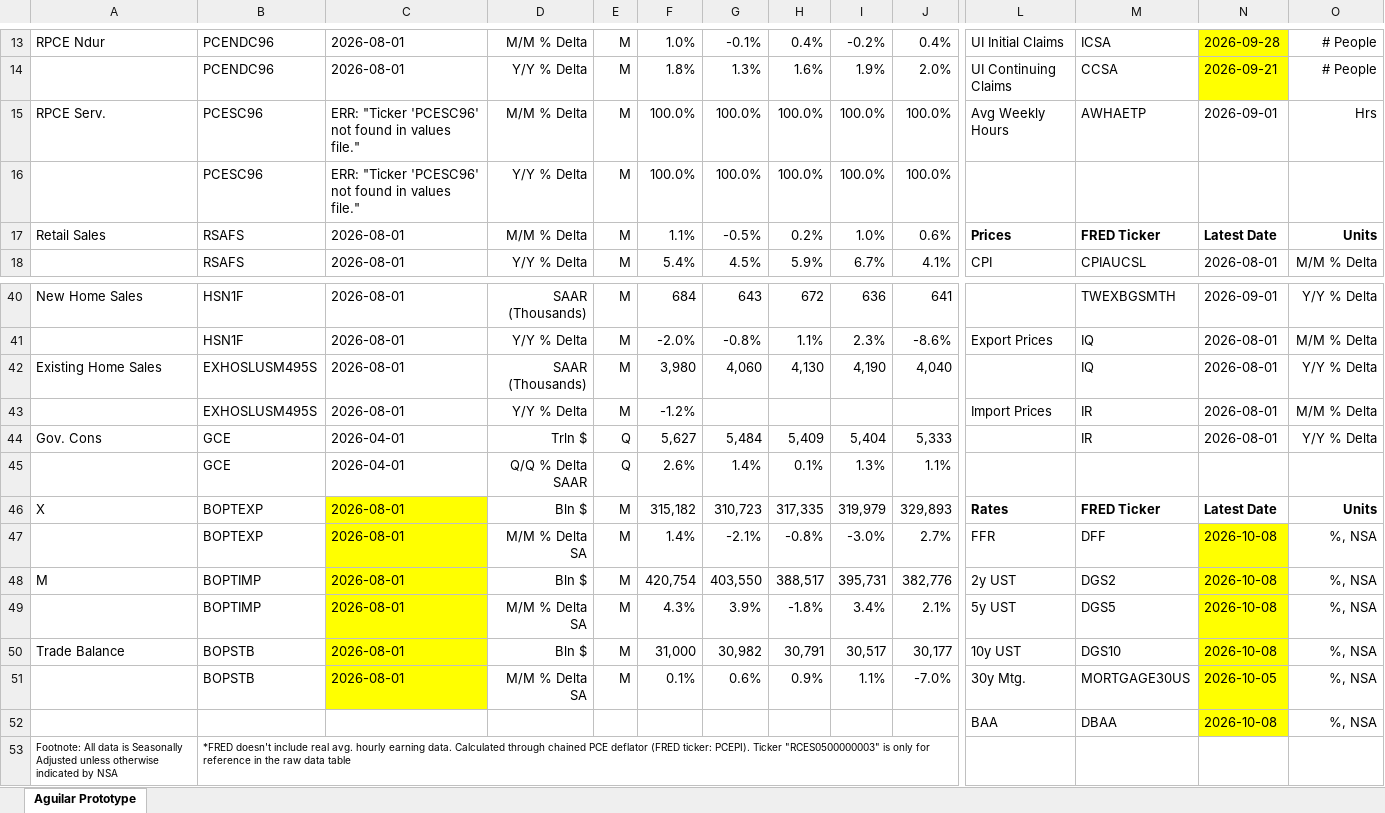
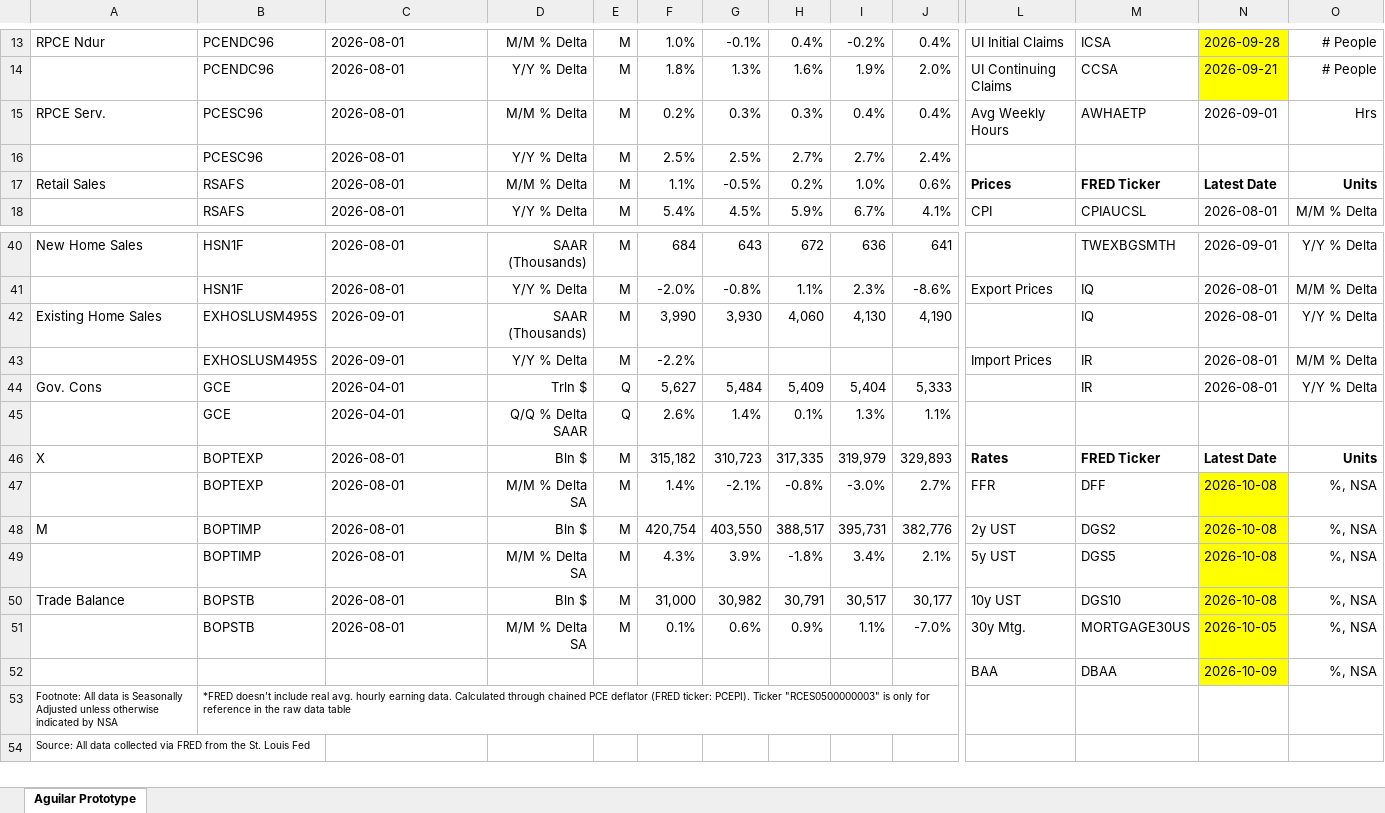
Before and after one commit to BlueMarginalist/MacroDashBoard, an Excel workbook: MacroDashboard Versions/Economic Dashboard V1-Template-UPDATE.xlsx, sheet Aguilar Prototype, drawn as a sheet; only a part is shown, gaps mark what is left out; the shorter side is filled out with more unchanged rows; values as stored, in another font and other column widths than the file's, no borders; removed rows and columns are numbered as before the commit, all else as after; rows hold the shown columns only; the diff names each change by its address in the sheet, - before the commit and + after, or states it on an @@ line.

```diff
--- a/MacroDashboard Versions/Economic Dashboard V1-Template-UPDATE.xlsx (sheet Aguilar Prototype)
+++ b/MacroDashboard Versions/Economic Dashboard V1-Template-UPDATE.xlsx (sheet Aguilar Prototype)
-C15: ERR: "Ticker 'PCESC96' not found in values file."
+C15: 2026-08-01
-F15: 100.0%
+F15: 0.2%
-G15: 100.0%
+G15: 0.3%
-H15: 100.0%
+H15: 0.3%
-I15: 100.0%
+I15: 0.4%
-J15: 100.0%
+J15: 0.4%
-row 16:  | PCESC96 | ERR: "Ticker 'PCESC96' not found in values file." | Y/Y % Delta | M | 100.0% | 100.0% | 100.0% | 100.0% | 100.0%
+row 16:  | PCESC96 | 2026-08-01 | Y/Y % Delta | M | 2.5% | 2.5% | 2.7% | 2.7% | 2.4%
-C42:C43: 2026-08-01
+C42:C43: 2026-09-01
-F42: 3,980
+F42: 3,990
-G42: 4,060
+G42: 3,930
-H42: 4,130
+H42: 4,060
-I42: 4,190
+I42: 4,130
-J42: 4,040
+J42: 4,190
-F43: -1.2%
+F43: -2.2%
-C46:C51 fill: #FFFF00
+C46:C51 fill: none
-row 52:  |  |  |  |  |  |  |  |  |  | BAA | DBAA | 2026-10-08 | %, NSA
+row 52:  |  |  |  |  |  |  |  |  |  | BAA | DBAA | 2026-10-09 | %, NSA
```
Also changed, not shown: 6 other files.
